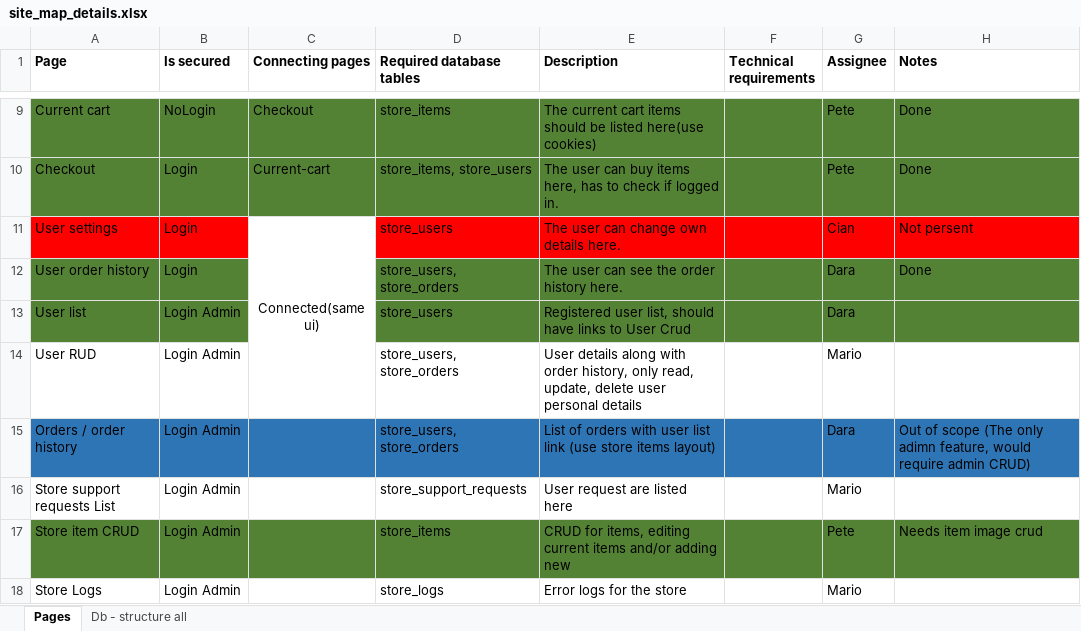
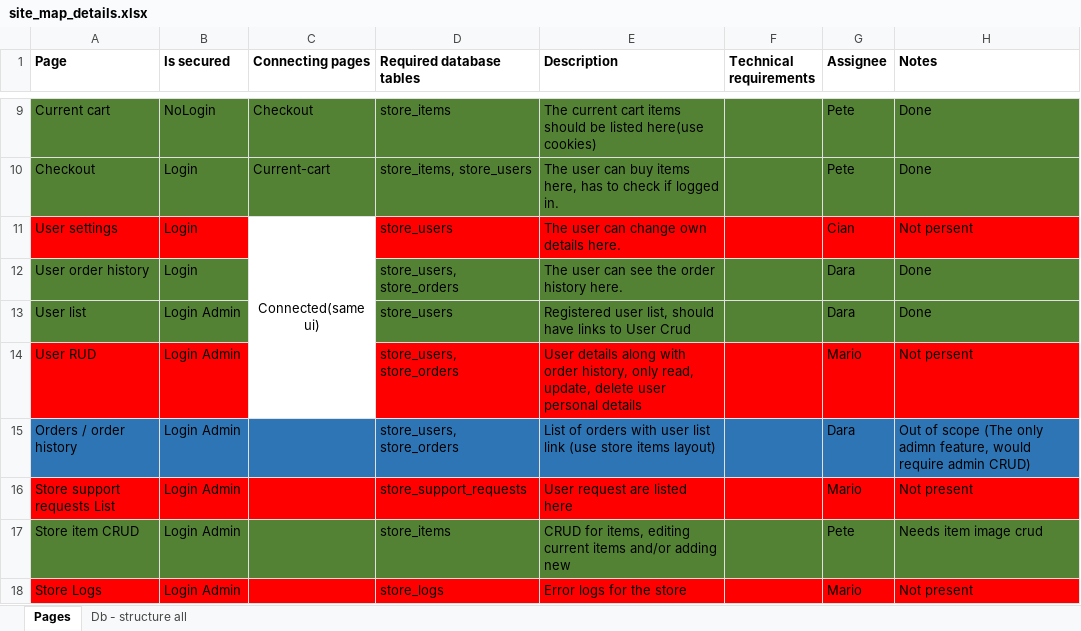
Before and after one commit to pete314/ASP.net-Project, an Excel workbook: site_map_details.xlsx, sheet Pages, drawn as a sheet; only a part is shown, gaps mark what is left out; values as stored, in another font and other column widths than the file's, no borders; the diff names each change by its address in the sheet, - before the commit and + after, or states it on an @@ line.

Commit message:
User list with single user privilege merged

```diff
--- a/site_map_details.xlsx (sheet Pages)
+++ b/site_map_details.xlsx (sheet Pages)
-H13 (Notes): (empty)
+H13 (Notes): Done
-A14:B14 fill: none
+A14:B14 fill: #FF0000
-D14:H14 fill: none
+D14:H14 fill: #FF0000
-H14 (Notes): (empty)
+H14 (Notes): Not persent
-A16:H16 fill: none
+A16:H16 fill: #FF0000
-H16 (Notes): (empty)
+H16 (Notes): Not present
-A18:H18 fill: none
+A18:H18 fill: #FF0000
-H18 (Notes): (empty)
+H18 (Notes): Not present
```
Also changed, not shown: 10 other files.
